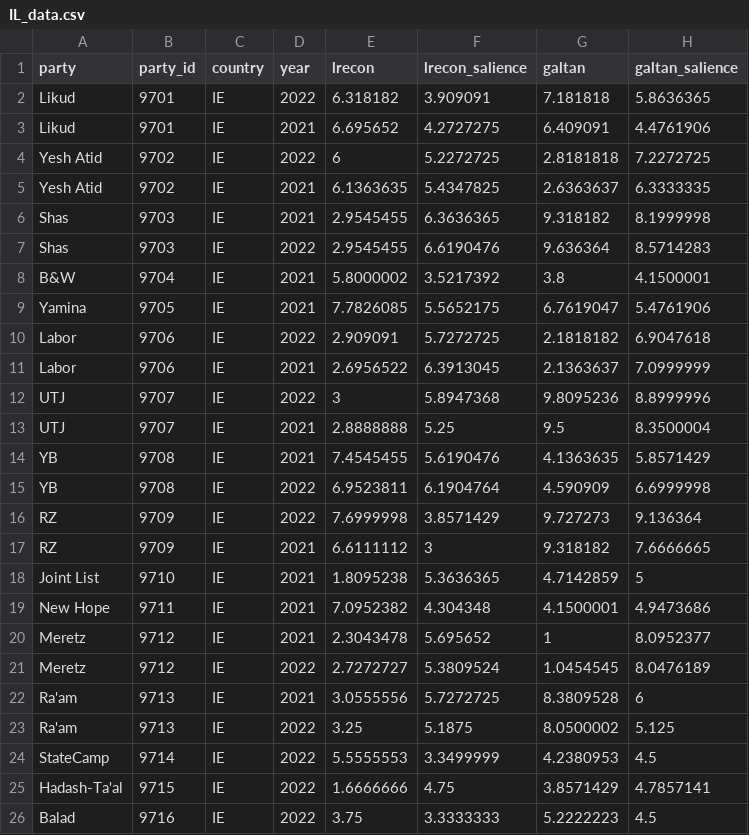
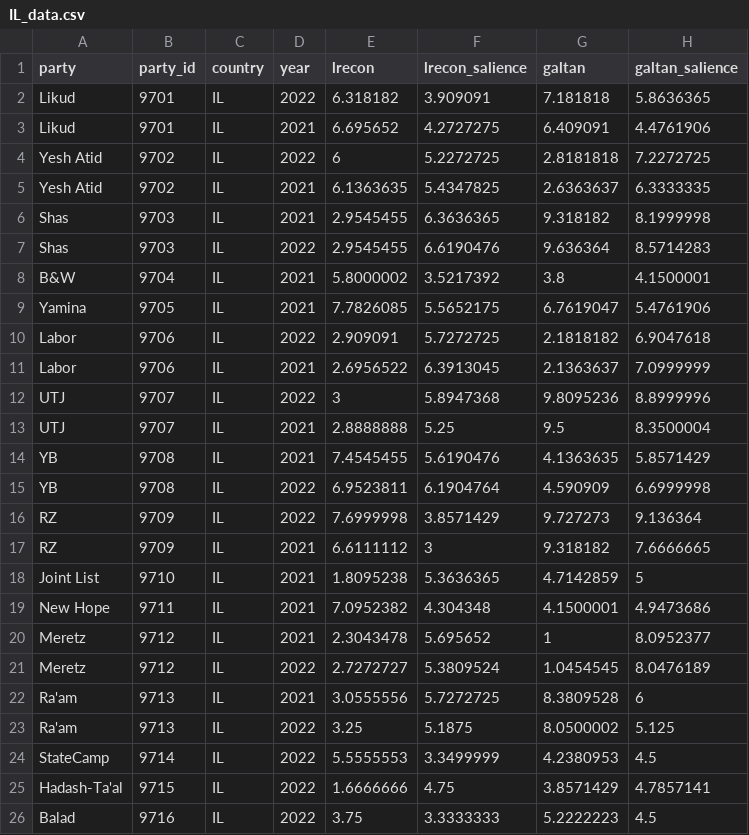
Before and after one commit to Alex-Rybak/ches-visualization, a CSV file: IL_data.csv, drawn as a sheet; only a part is shown; the diff names each change by its address in the sheet, - before the commit and + after, or states it on an @@ line.

```diff
--- a/IL_data.csv
+++ b/IL_data.csv
-C2:C26 (country): IE
+C2:C26 (country): IL
```
Also changed, not shown: LA_data.csv, 2 other files.
